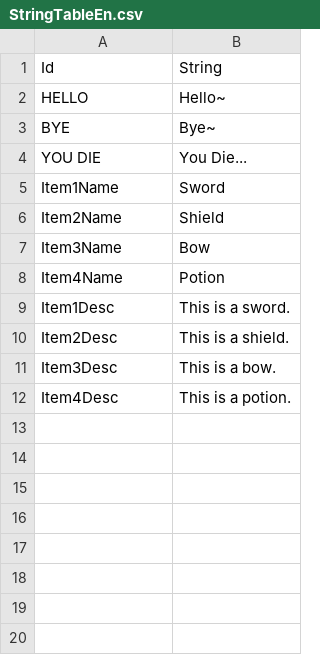
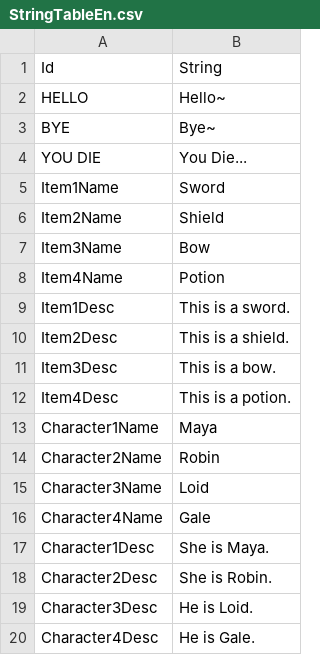
Before and after one commit to Devel-Rocket-ClassRoom/unity-file-ui-study-jinag8904, a CSV file: InputOutput/Assets/Resources/DataTables/StringTableEn.csv, drawn as a sheet.

```diff
--- a/InputOutput/Assets/Resources/DataTables/StringTableEn.csv
+++ b/InputOutput/Assets/Resources/DataTables/StringTableEn.csv
@@ -12 +12,9 @@ Item3Desc,This is a bow.
 Item4Desc,This is a potion.
+Character1Name,Maya
+Character2Name,Robin
+Character3Name,Loid
+Character4Name,Gale
+Character1Desc,She is Maya.
+Character2Desc,She is Robin.
+Character3Desc,He is Loid.
+Character4Desc,He is Gale.
```
Also changed, not shown: InputOutput/Assets/Resources/DataTables/StringTableJp.csv, InputOutput/Assets/Resources/DataTables/StringTableKr.csv, 22 other files.
